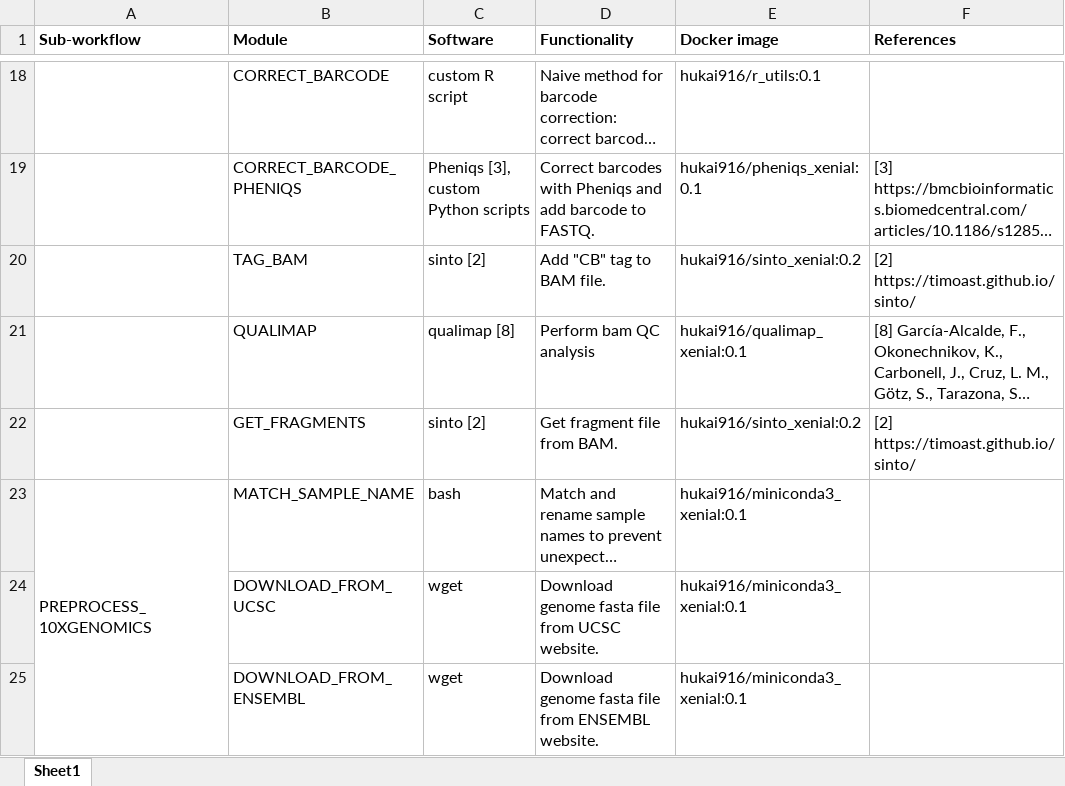
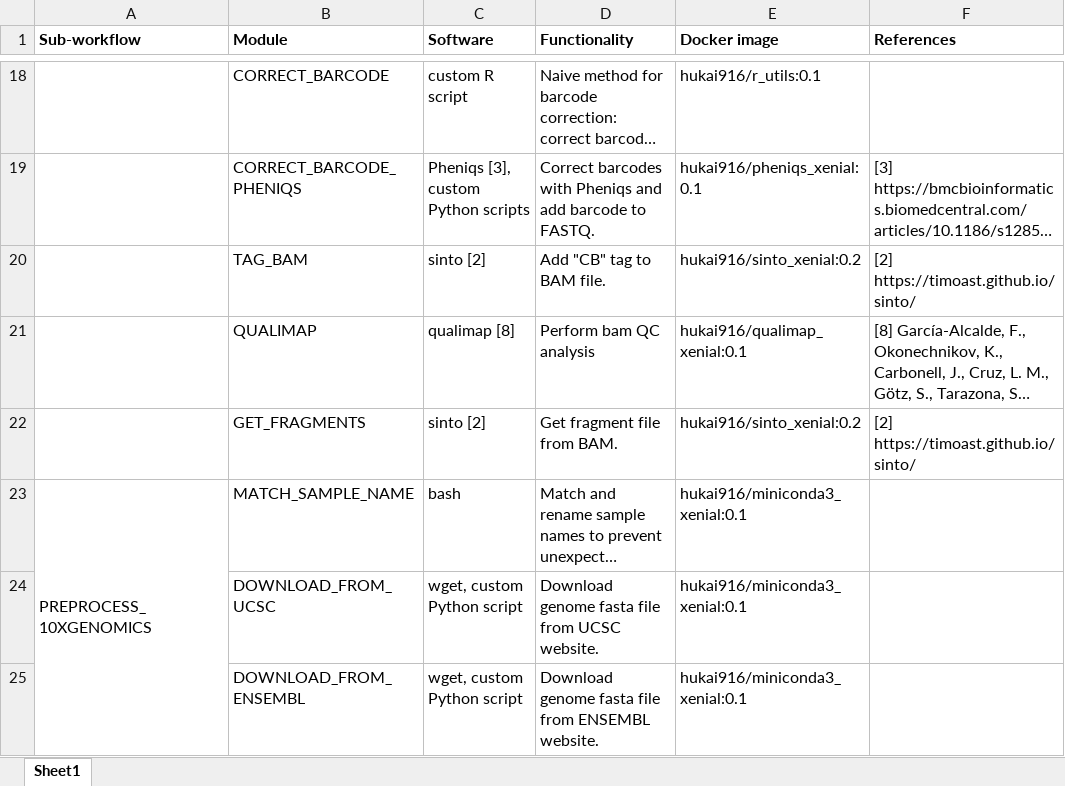
Before and after one commit to hukai916/scATACpipe, an Excel workbook: docs/scATACpipe_module_references.xlsx, sheet Sheet1, drawn as a sheet; only a part is shown, gaps mark what is left out; long unchanged cells end in …; values as stored, in another font and other column widths than the file's, no borders; the diff covers the shown part only; the diff names each change by its address in the sheet, - before the commit and + after, or states it on an @@ line.

```diff
--- a/docs/scATACpipe_module_references.xlsx (sheet Sheet1)
+++ b/docs/scATACpipe_module_references.xlsx (sheet Sheet1)
-C24:C25 (Software): wget
+C24:C25 (Software): wget, custom Python script
```
Also changed, not shown: 12 edited cells elsewhere in this sheet, 1 other file.
